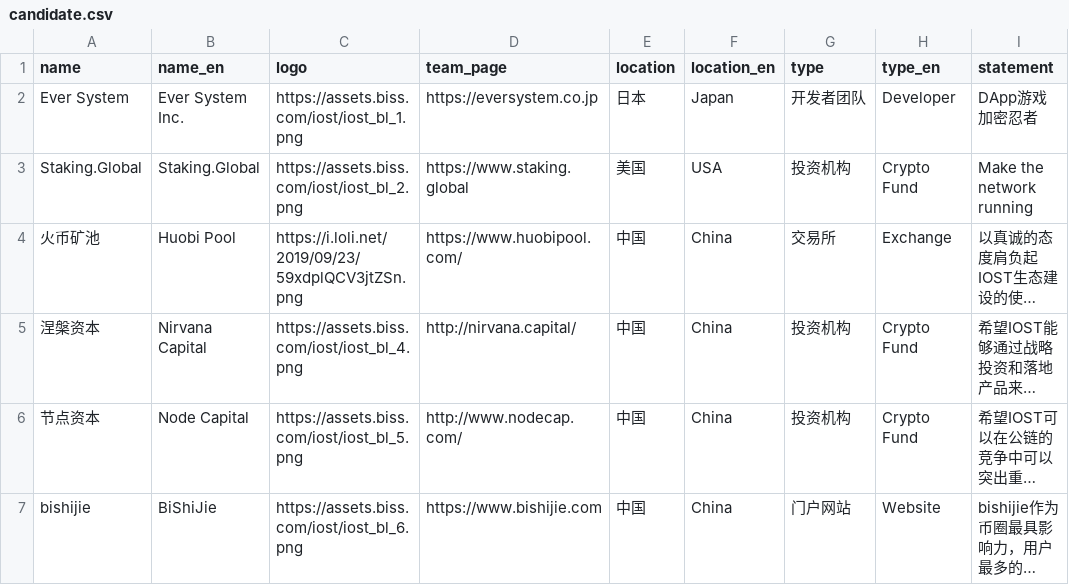
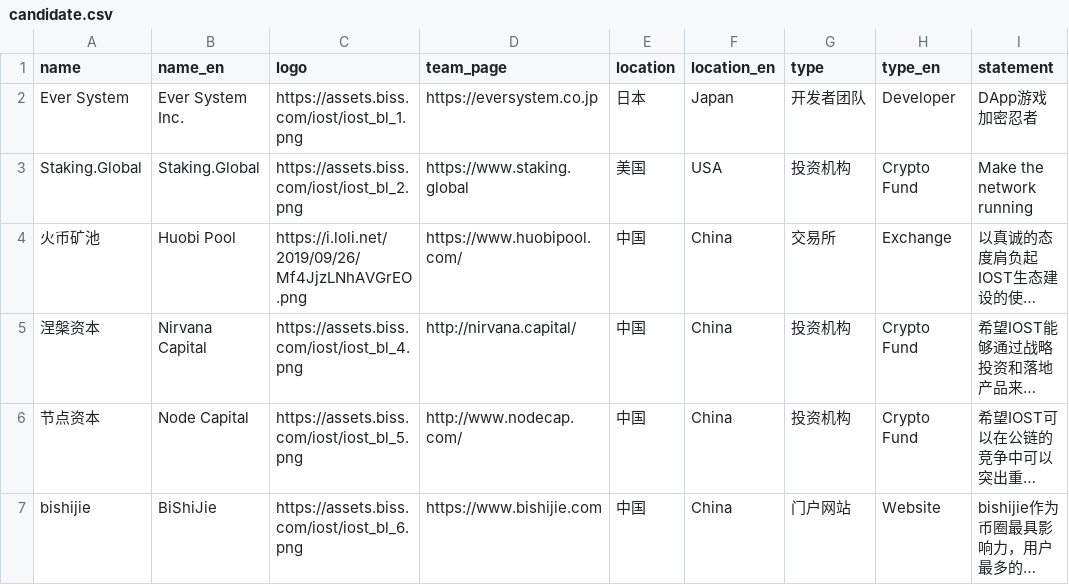
Before and after one commit to iost-official/iost-api, a CSV file: config/candidate.csv, drawn as a sheet; only a part is shown; long unchanged cells end in …; the diff names each change by its address in the sheet, - before the commit and + after, or states it on an @@ line.

Commit message:
Update candidate

```diff
--- a/config/candidate.csv
+++ b/config/candidate.csv
-C4 (logo): https://i.loli.net/2019/09/23/59xdplQCV3jtZSn.png
+C4 (logo): https://i.loli.net/2019/09/26/Mf4JjzLNhAVGrEO.png
```
